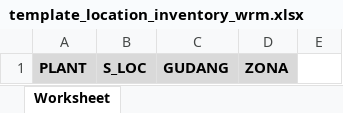
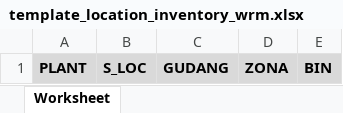
Before and after one commit to thdi243/project_warehouse, an Excel workbook: public/assets/templates/excel/template_location_inventory_wrm.xlsx, sheet Worksheet, drawn as a sheet; values as stored, in another font and other column widths than the file's, no borders; the diff names each change by its address in the sheet, - before the commit and + after, or states it on an @@ line.

Commit message:
chore: Update inventory template file for improved data management

```diff
--- a/public/assets/templates/excel/template_location_inventory_wrm.xlsx (sheet Worksheet)
+++ b/public/assets/templates/excel/template_location_inventory_wrm.xlsx (sheet Worksheet)
-E1: (empty)
+E1: BIN
-E1 fill: none
+E1 fill: #D9D9D9
```
